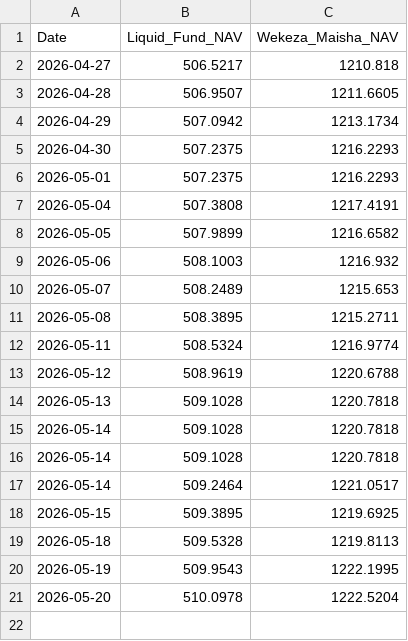
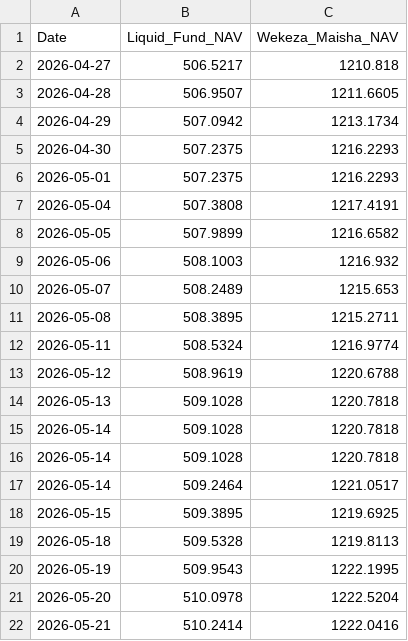
Before and after one commit to jemmziray-tech/utt-amis-tracker, a CSV file: data/utt_amis_history.csv, drawn as a sheet.

```diff
--- a/data/utt_amis_history.csv
+++ b/data/utt_amis_history.csv
@@ -21 +21,2 @@ Date,Liquid_Fund_NAV,Wekeza_Maisha_NAV
 2026-05-20,510.0978,1222.5204
+2026-05-21,510.2414,1222.0416
```
